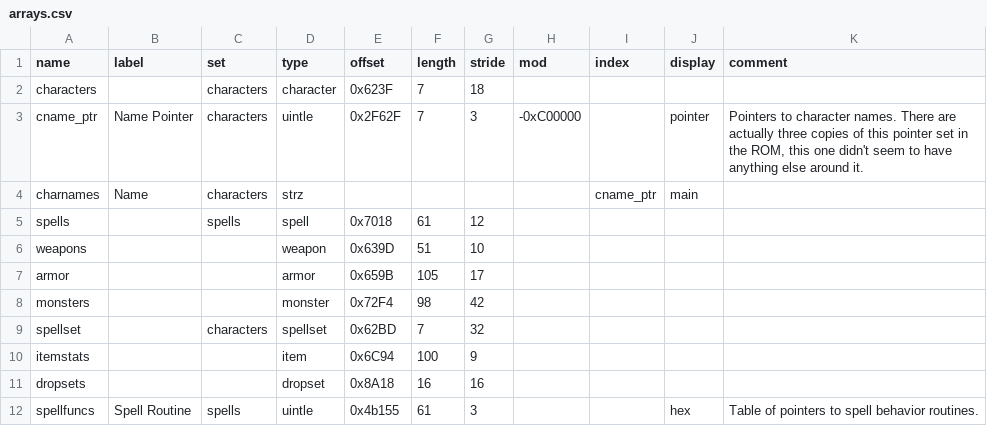
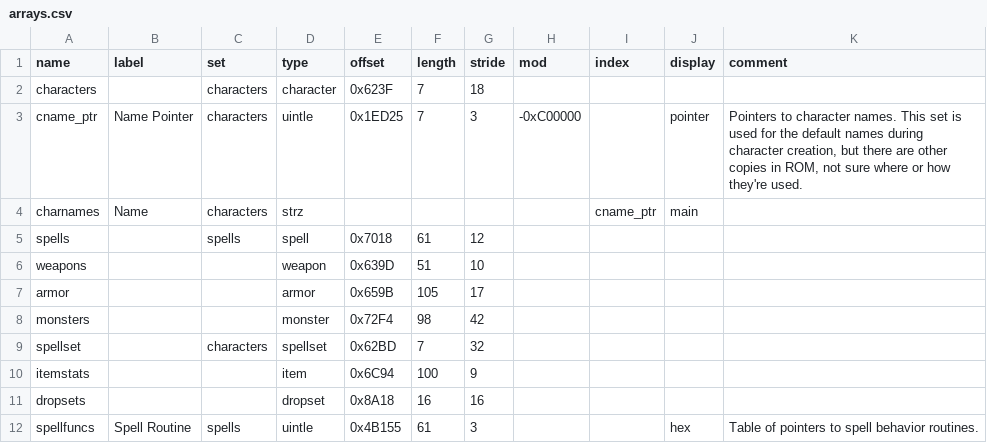
Before and after one commit to andrew-vant/romtool, a CSV file: data/maps/7th Saga (US)/arrays.csv, drawn as a sheet.

Commit message:
Fix 7th saga character name array.
There's multiple copies of the character name pointer array in ROM; I
worked out which one is actually used and changed it to that.

Also fixed irrelevant typo.

```diff
--- a/data/maps/7th Saga (US)/arrays.csv
+++ b/data/maps/7th Saga (US)/arrays.csv
@@ -2,3 +2,3 @@ name,label,set,type,offset,length,stride,mod,index,display,comment
 characters,,characters,character,0x623F,7,18,,,,
-cname_ptr,Name Pointer,characters,uintle,0x2F62F,7,3,-0xC00000,,pointer,"Pointers to character names. There are actually three copies of this pointer set in the ROM, this one didn't seem to have anything else around it. "
+cname_ptr,Name Pointer,characters,uintle,0x1ED25,7,3,-0xC00000,,pointer,"Pointers to character names. This set is used for the default names during character creation, but there are other copies in ROM, not sure where or how they're used."
 charnames,Name,characters,strz,,,,,cname_ptr,main,
@@ -11,2 +11,2 @@ itemstats,,,item,0x6C94,100,9,,,,
 dropsets,,,dropset,0x8A18,16,16,,,,
-spellfuncs,Spell Routine,spells,uintle,0x4b155,61,3,,,hex,Table of pointers to spell behavior routines.
+spellfuncs,Spell Routine,spells,uintle,0x4B155,61,3,,,hex,Table of pointers to spell behavior routines.
```
